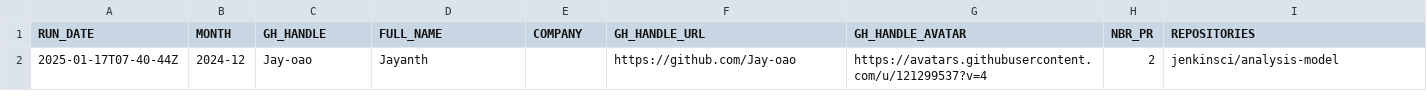
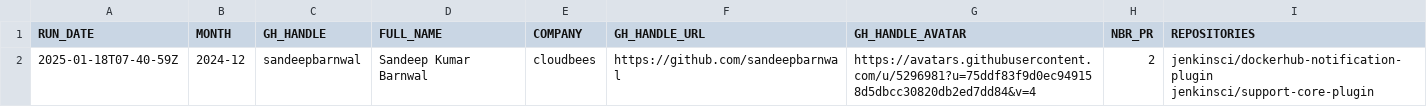
Before and after one commit to jmMeessen/jenkins-contribution-stats, a CSV file: data/honored_contributor.csv, drawn as a sheet.

```diff
--- a/data/honored_contributor.csv
+++ b/data/honored_contributor.csv
@@ -1,2 +1,2 @@
 "RUN_DATE", "MONTH", "GH_HANDLE", "FULL_NAME", "COMPANY", "GH_HANDLE_URL", "GH_HANDLE_AVATAR", "NBR_PR", "REPOSITORIES"
-"2025-01-17T07-40-44Z", "2024-12", "Jay-oao", "Jayanth", "", "https://github.com/Jay-oao", "https://avatars.githubusercontent.com/u/121299537?v=4", "2", "jenkinsci/analysis-model"
+"2025-01-18T07-40-59Z", "2024-12", "sandeepbarnwal", "Sandeep Kumar Barnwal", "cloudbees", "https://github.com/sandeepbarnwal", "https://avatars.githubusercontent.com/u/5296981?u=75ddf83f9d0ec949158d5dbcc30820db2ed7dd84&v=4", "2", "jenkinsci/dockerhub-notification-plugin jenkinsci/support-core-plugin"
```
